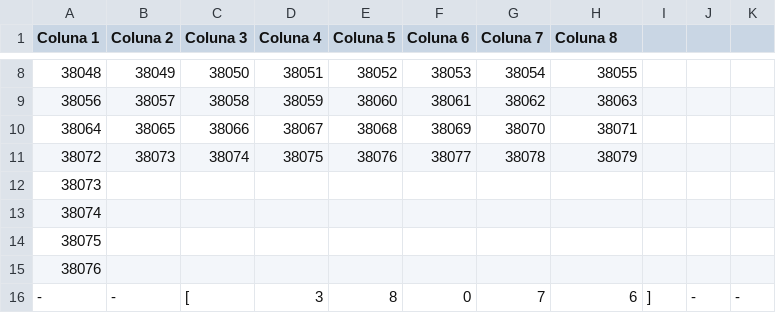
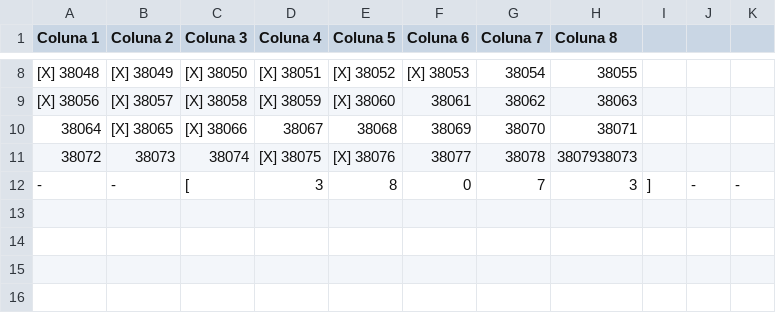
Before and after one commit to alveslim/PrismaSystem, a CSV file: op.csv, drawn as a sheet; only a part is shown, gaps mark what is left out; the diff covers the shown part only.

```diff
--- a/op.csv
+++ b/op.csv
@@ -8,9 +8,5 @@ Coluna 1,Coluna 2,Coluna 3,Coluna 4,Coluna 5,Coluna 6,Coluna 7,Coluna 8
-38048,38049,38050,38051,38052,38053,38054,38055
-38056,38057,38058,38059,38060,38061,38062,38063
-38064,38065,38066,38067,38068,38069,38070,38071
-38072,38073,38074,38075,38076,38077,38078,38079
-38073
-38074
-38075
-38076
--,-,[,3,8,0,7,6,],-,-
+[X] 38048,[X] 38049,[X] 38050,[X] 38051,[X] 38052,[X] 38053,38054,38055
+[X] 38056,[X] 38057,[X] 38058,[X] 38059,[X] 38060,38061,38062,38063
+38064,[X] 38065,[X] 38066,38067,38068,38069,38070,38071
+38072,38073,38074,[X] 38075,[X] 38076,38077,38078,3807938073
+-,-,[,3,8,0,7,3,],-,-
```
Also changed, not shown: 1 added row, 1 removed row and 30 edited cells elsewhere in this file, 3 other files.
